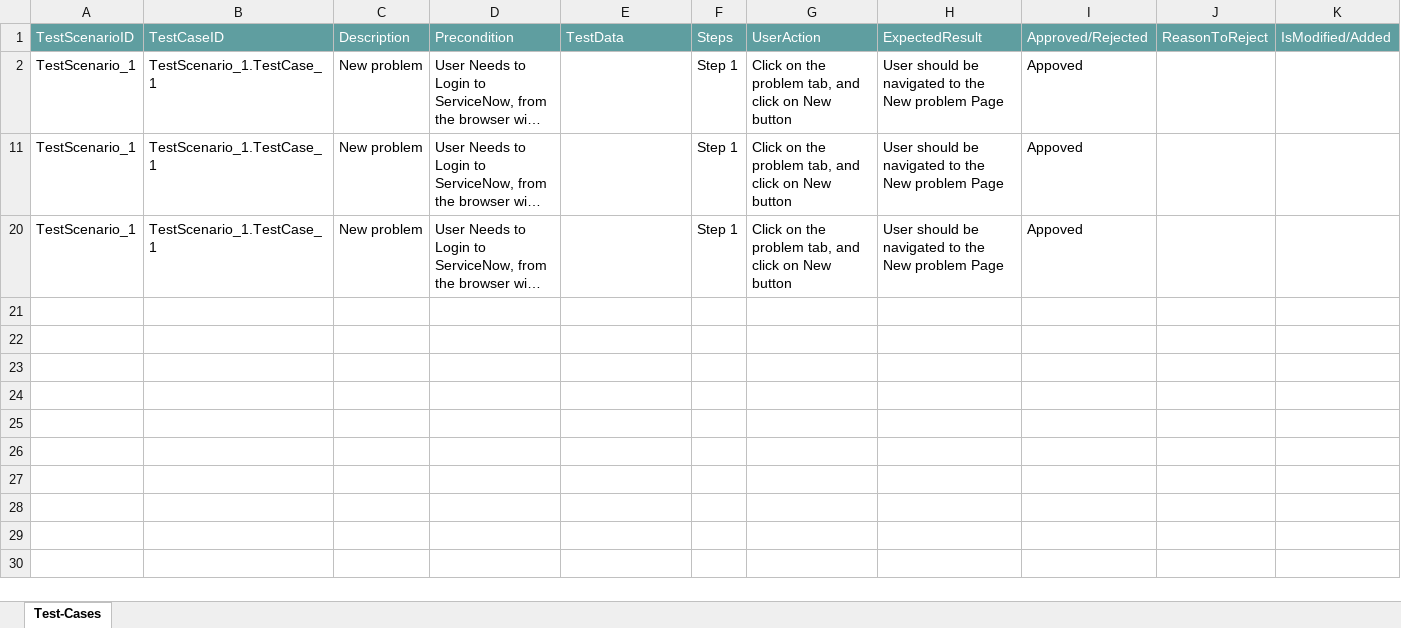
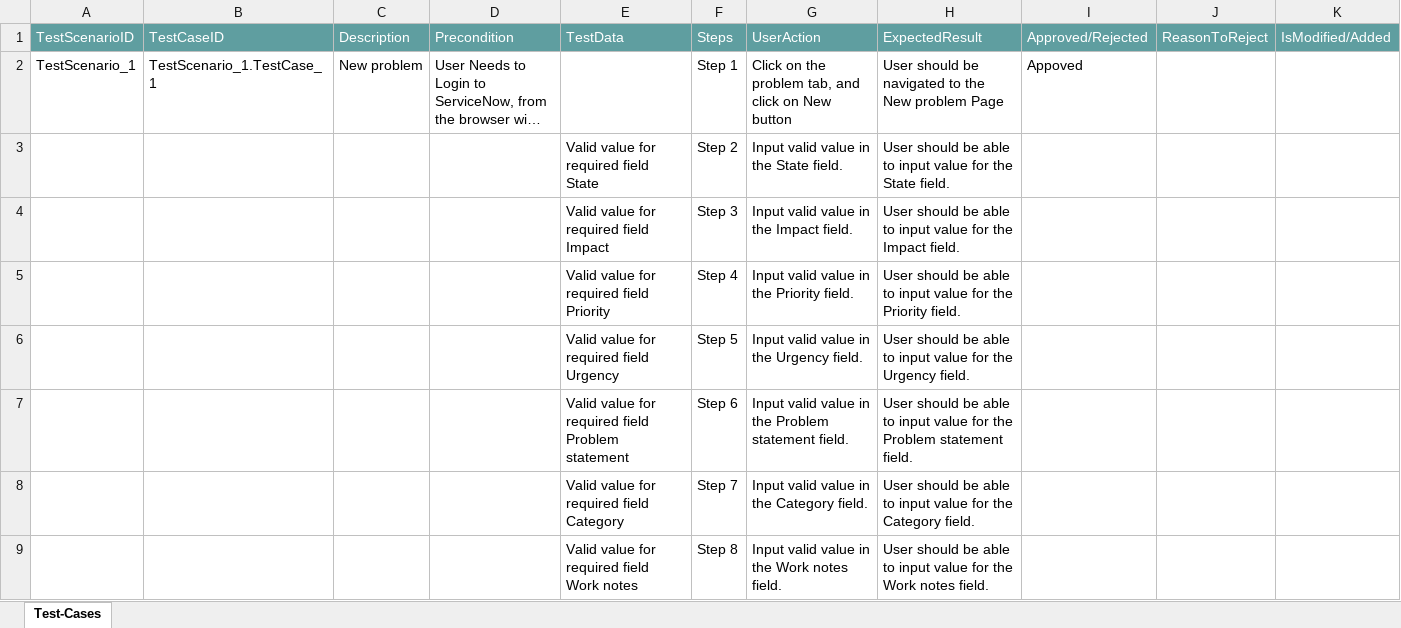
Before and after one commit to ShaikMohamedIrfan/SCR, an Excel workbook: DEPkg.xlsx, sheet Test-Cases, drawn as a sheet; only a part is shown; the shorter side is filled out with more unchanged rows; long unchanged cells end in …; values as stored, in another font and other column widths than the file's, no borders; table styles not drawn; the diff covers the shown part only; the diff names each change by its address in the sheet, - before the commit and + after, or states it on an @@ line.

Commit message:
Update DEPkg.xlsx

```diff
--- a/DEPkg.xlsx (sheet Test-Cases)
+++ b/DEPkg.xlsx (sheet Test-Cases)
@@ row 3 unhidden:  |  |  |  | Valid value for required field State | Step 2 | Input valid value in the State field. | User should be able to input value for the State field. @@
@@ row 4 unhidden:  |  |  |  | Valid value for required field Impact | Step 3 | Input valid value in the Impact field. | User should be able to input value for the Impact field. @@
@@ row 5 unhidden:  |  |  |  | Valid value for required field Priority | Step 4 | Input valid value in the Priority field. | User should be able to input value for the Priority field. @@
@@ row 6 unhidden:  |  |  |  | Valid value for required field Urgency | Step 5 | Input valid value in the Urgency field. | User should be able to input value for the Urgency field. @@
@@ row 7 unhidden:  |  |  |  | Valid value for required field Problem statement | Step 6 | Input valid value in the Problem statement field. | User should be able to input value for the Problem statement field. @@
@@ row 8 unhidden:  |  |  |  | Valid value for required field Category | Step 7 | Input valid value in the Category field. | User should be able to input value for the Category field. @@
@@ row 9 unhidden:  |  |  |  | Valid value for required field Work notes | Step 8 | Input valid value in the Work notes field. | User should be able to input value for the Work notes field. @@
```
Also changed, not shown: 17 hidden or unhidden rows elsewhere in this sheet.
